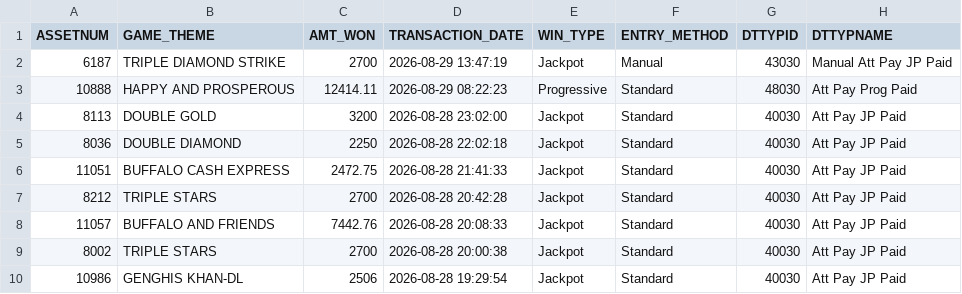
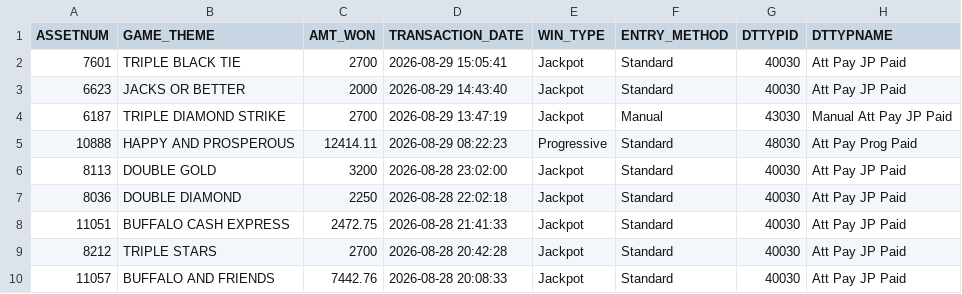
Before and after one commit to Winnercircle1/jackpot-board, a CSV file: data.csv, drawn as a sheet; only a part is shown; the shorter side is filled out with more unchanged rows; the diff names each change by its address in the sheet, - before the commit and + after, or states it on an @@ line.

Commit message:
Update jackpot data 2026-08-29T20:52:04.314Z

```diff
--- a/data.csv
+++ b/data.csv
+row 2: 7601 | TRIPLE BLACK TIE | 2700 | 2026-08-29 15:05:41 | Jackpot | Standard | 40030 | Att Pay JP Paid
+row 3: 6623 | JACKS OR BETTER | 2000 | 2026-08-29 14:43:40 | Jackpot | Standard | 40030 | Att Pay JP Paid
```
